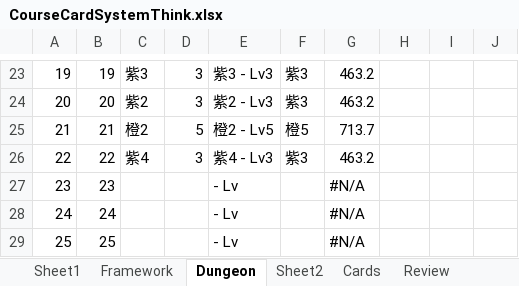
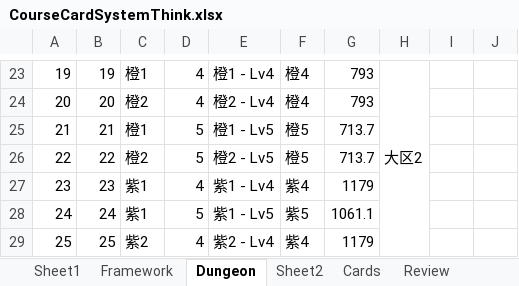
Before and after one commit to IntelHeartPrime/Gamedev_Tools, an Excel workbook: CourseCardSystem/CourseCardFramework/CourseCardSystemThink.xlsx, sheet Dungeon, drawn as a sheet; only a part is shown, gaps mark what is left out; values as stored, in another font and other column widths than the file's, no cell formats; charts and pictures not drawn; the diff covers the shown part only; the diff names each change by its address in the sheet, - before the commit and + after, or states it on an @@ line.

```diff
--- a/CourseCardSystem/CourseCardFramework/CourseCardSystemThink.xlsx (sheet Dungeon)
+++ b/CourseCardSystem/CourseCardFramework/CourseCardSystemThink.xlsx (sheet Dungeon)
-C23: 紫3
+C23: 橙1
-D23:D24: 3
+D23:D24: 4
-E23: 紫3 - Lv3
+E23: 橙1 - Lv4
-F23:F24: 紫3
+F23:F24: 橙4
-G23:G24: 463.2
+G23:G24: 793
-H23: (empty)
+H23: 大区2
+H23:H40 merged
-C24: 紫2
+C24: 橙2
-E24: 紫2 - Lv3
+E24: 橙2 - Lv4
-C25: 橙2
+C25: 橙1
-E25: 橙2 - Lv5
+E25: 橙1 - Lv5
-C26: 紫4
+C26: 橙2
-D26: 3
+D26: 5
-E26: 紫4 - Lv3
+E26: 橙2 - Lv5
-F26: 紫3
+F26: 橙5
-G26: 463.2
+G26: 713.7
-C27:C28: (empty)
+C27:C28: 紫1
-D27: (empty)
+D27: 4
-E27: - Lv
+E27: 紫1 - Lv4
-F27: (empty)
+F27: 紫4
-G27: #N/A
+G27: 1179
-D28: (empty)
+D28: 5
-E28: - Lv
+E28: 紫1 - Lv5
-F28: (empty)
+F28: 紫5
-G28: #N/A
+G28: 1061.1
-C29: (empty)
+C29: 紫2
-D29: (empty)
+D29: 4
-E29: - Lv
+E29: 紫2 - Lv4
-F29: (empty)
+F29: 紫4
-G29: #N/A
+G29: 1179
```
Also changed, not shown: 243 edited cells and merged cells elsewhere in this sheet, sheet Review, cell formats, charts or pictures, 11 other files.
